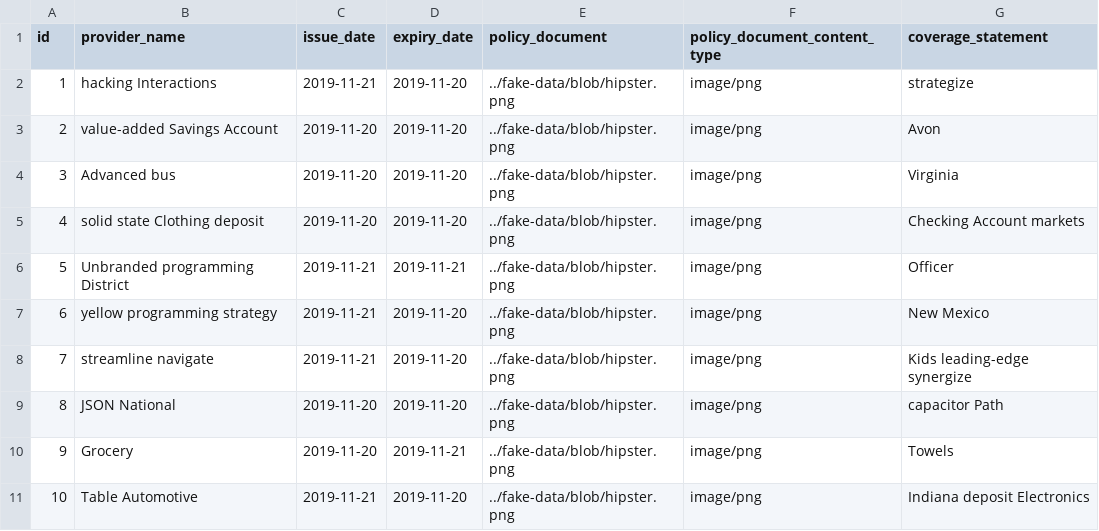
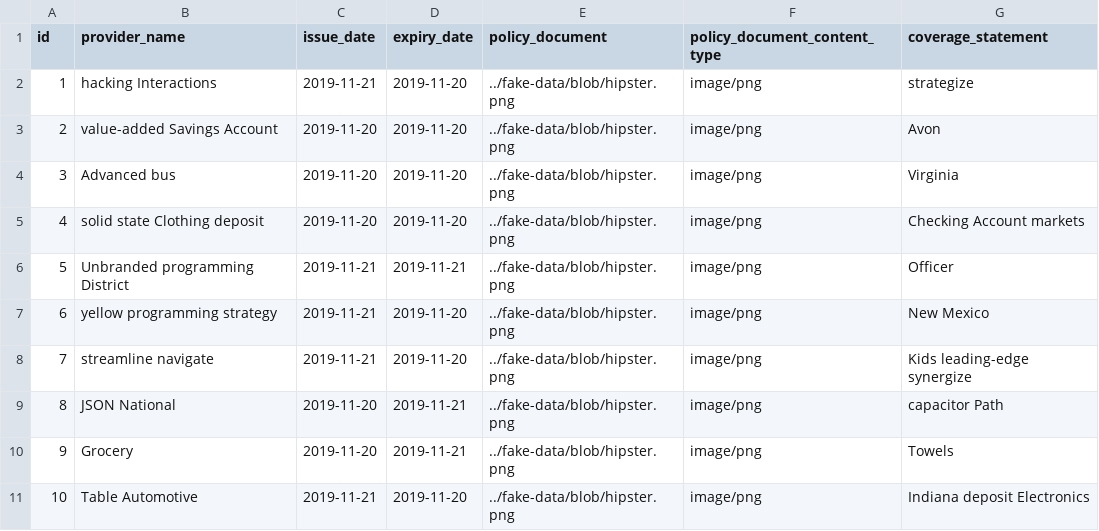
Before and after one commit to harjeet-me/JIOINC, a CSV file: src/main/resources/config/liquibase/fake-data/insurance.csv, drawn as a sheet.

```diff
--- a/src/main/resources/config/liquibase/fake-data/insurance.csv
+++ b/src/main/resources/config/liquibase/fake-data/insurance.csv
@@ -8,3 +8,3 @@ id;provider_name;issue_date;expiry_date;policy_document;policy_document_content_
 7;streamline navigate;2019-11-21;2019-11-20;../fake-data/blob/hipster.png;image/png;Kids leading-edge synergize
-8;JSON National;2019-11-20;2019-11-20;../fake-data/blob/hipster.png;image/png;capacitor Path
+8;JSON National;2019-11-20;2019-11-21;../fake-data/blob/hipster.png;image/png;capacitor Path
 9;Grocery;2019-11-20;2019-11-21;../fake-data/blob/hipster.png;image/png;Towels
```
Also changed, not shown: src/main/resources/config/liquibase/fake-data/load_order.csv, 17 other files.
